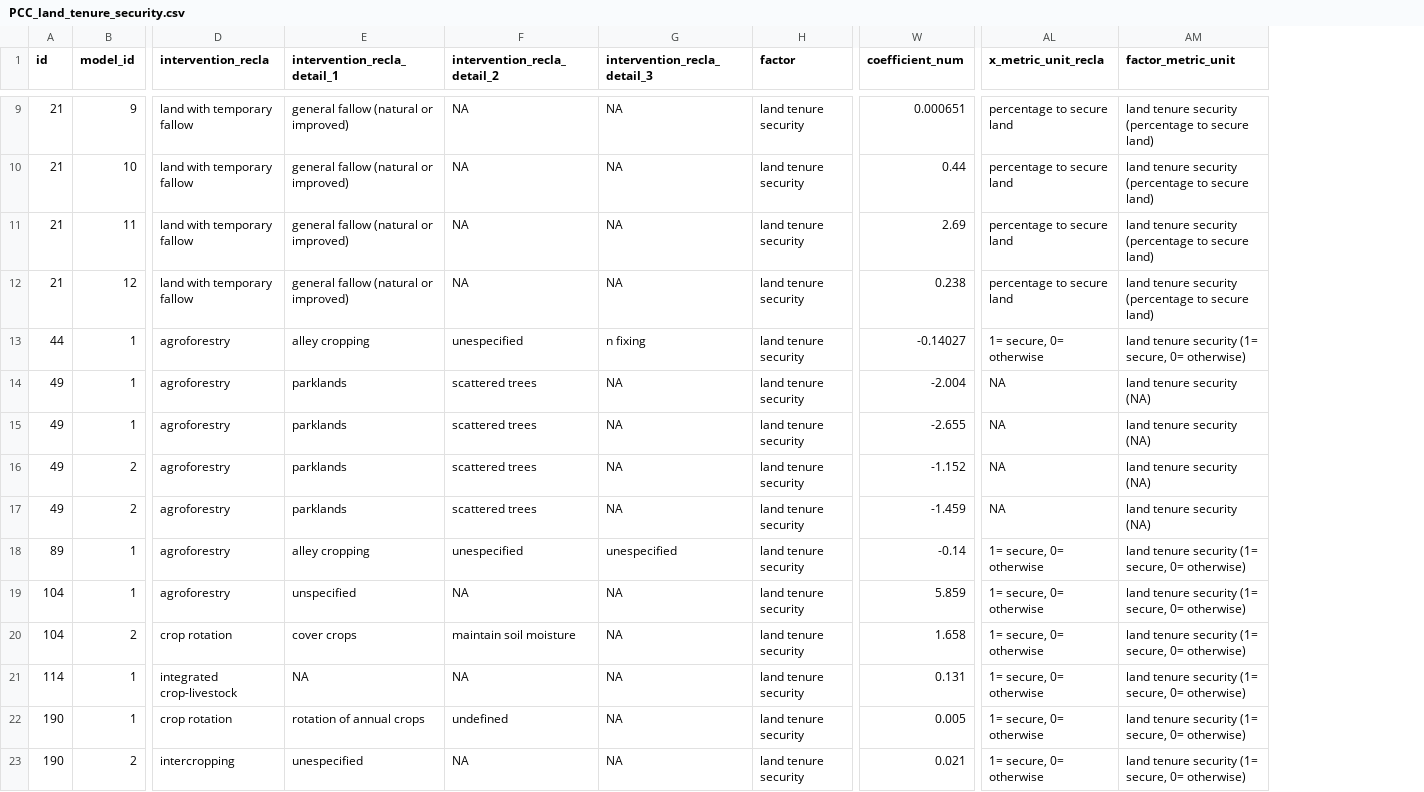
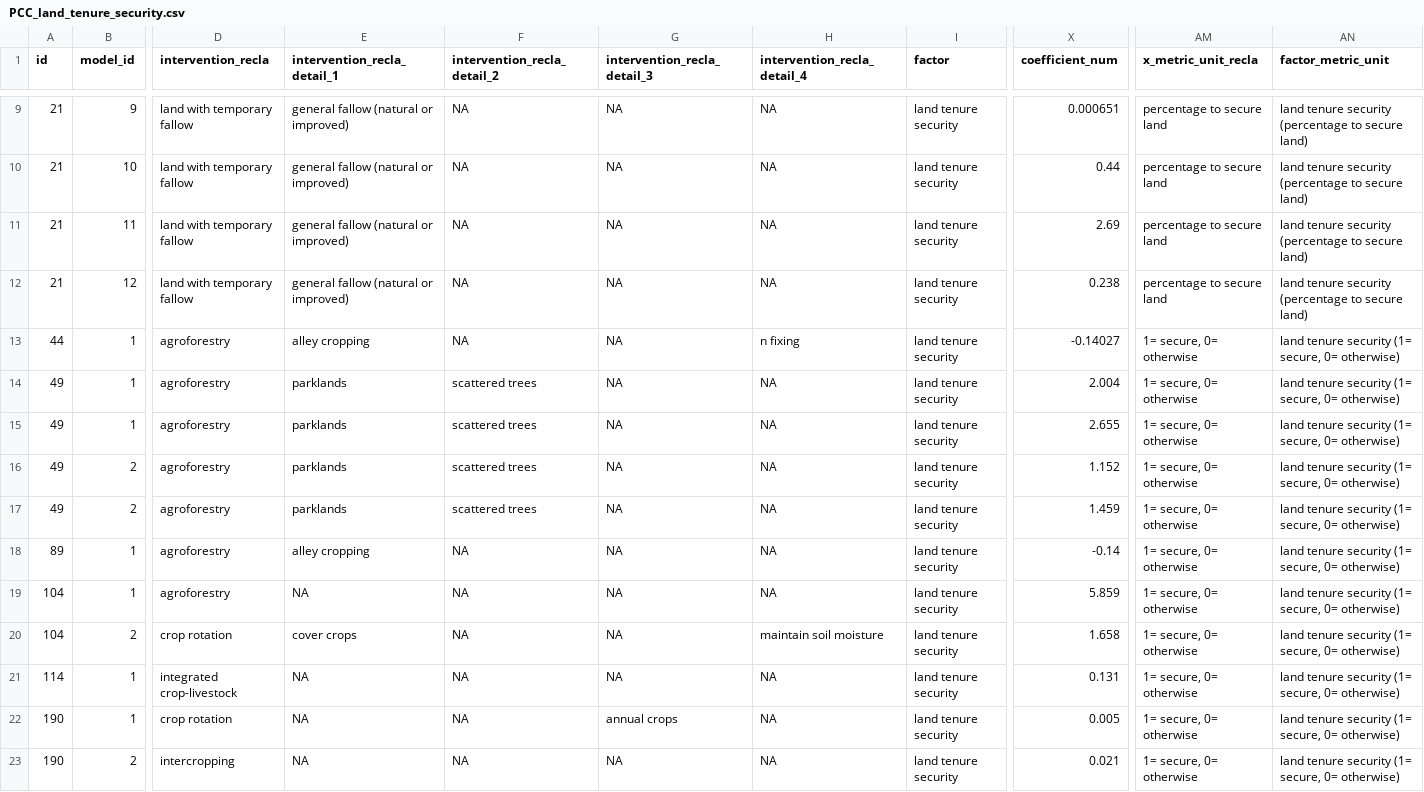
Before and after one commit to andreacsanchezb10/1_chapter_Data_cleaning, a CSV file: PCC/PCC_land_tenure_security.csv, drawn as a sheet; only a part is shown, gaps mark what is left out; addresses are those after the commit; the diff covers the shown part only; the diff names each change by its address in the sheet, - before the commit and + after, or states it on an @@ line.

```diff
--- a/PCC/PCC_land_tenure_security.csv
+++ b/PCC/PCC_land_tenure_security.csv
+column H (intervention_recla_detail_4), rows 9-23: NA | NA | NA | NA | n fixing | NA | NA | NA | NA | NA | NA | maintain soil moisture | NA | NA | NA
-F13 (intervention_recla_detail_2): unespecified
+F13 (intervention_recla_detail_2): NA
-G13 (intervention_recla_detail_3): n fixing
+G13 (intervention_recla_detail_3): NA
-X14 (coefficient_num): -2.004
+X14 (coefficient_num): 2.004
-AM14:AM17 (x_metric_unit_recla): NA
+AM14:AM17 (x_metric_unit_recla): 1= secure, 0= otherwise
-AN14:AN17 (factor_metric_unit): land tenure security (NA)
+AN14:AN17 (factor_metric_unit): land tenure security (1= secure, 0= otherwise)
-X15 (coefficient_num): -2.655
+X15 (coefficient_num): 2.655
-X16 (coefficient_num): -1.152
+X16 (coefficient_num): 1.152
-X17 (coefficient_num): -1.459
+X17 (coefficient_num): 1.459
-F18 (intervention_recla_detail_2): unespecified
+F18 (intervention_recla_detail_2): NA
-G18 (intervention_recla_detail_3): unespecified
+G18 (intervention_recla_detail_3): NA
-E19 (intervention_recla_detail_1): unspecified
+E19 (intervention_recla_detail_1): NA
-F20 (intervention_recla_detail_2): maintain soil moisture
+F20 (intervention_recla_detail_2): NA
-E22 (intervention_recla_detail_1): rotation of annual crops
+E22 (intervention_recla_detail_1): NA
-F22 (intervention_recla_detail_2): undefined
+F22 (intervention_recla_detail_2): NA
-G22 (intervention_recla_detail_3): NA
+G22 (intervention_recla_detail_3): annual crops
-E23 (intervention_recla_detail_1): unespecified
+E23 (intervention_recla_detail_1): NA
```
Also changed, not shown: 136 edited cells elsewhere in this file, PCC/PCC_h_asset.csv, PCC/PCC_h_size.csv, 30 other files.
